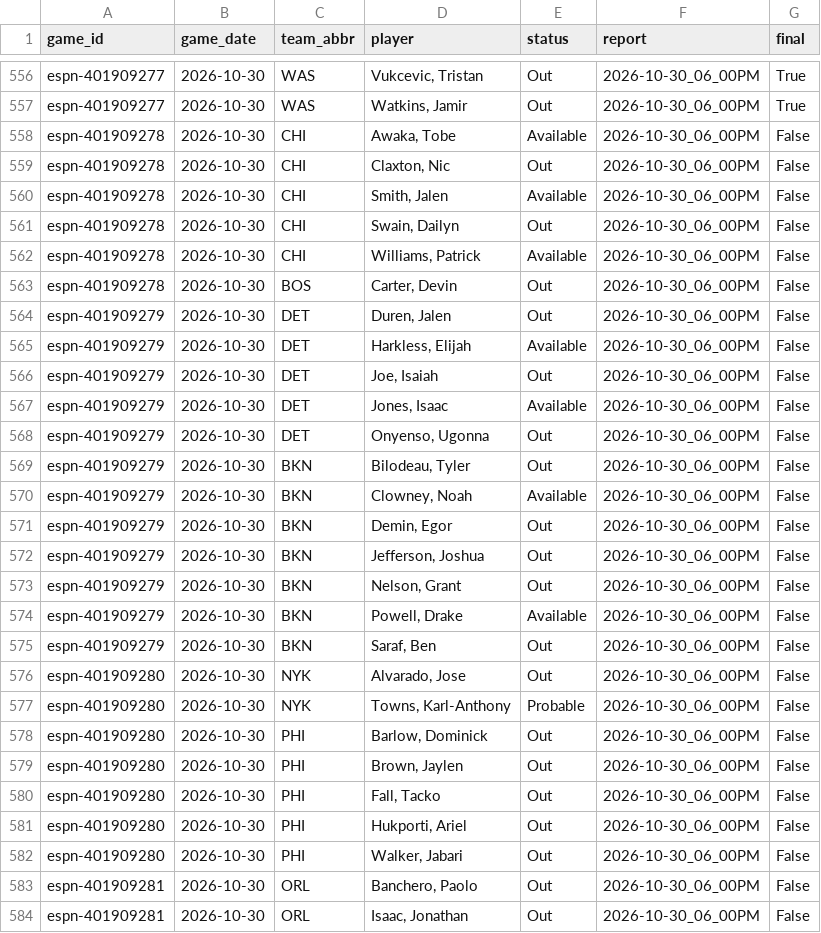
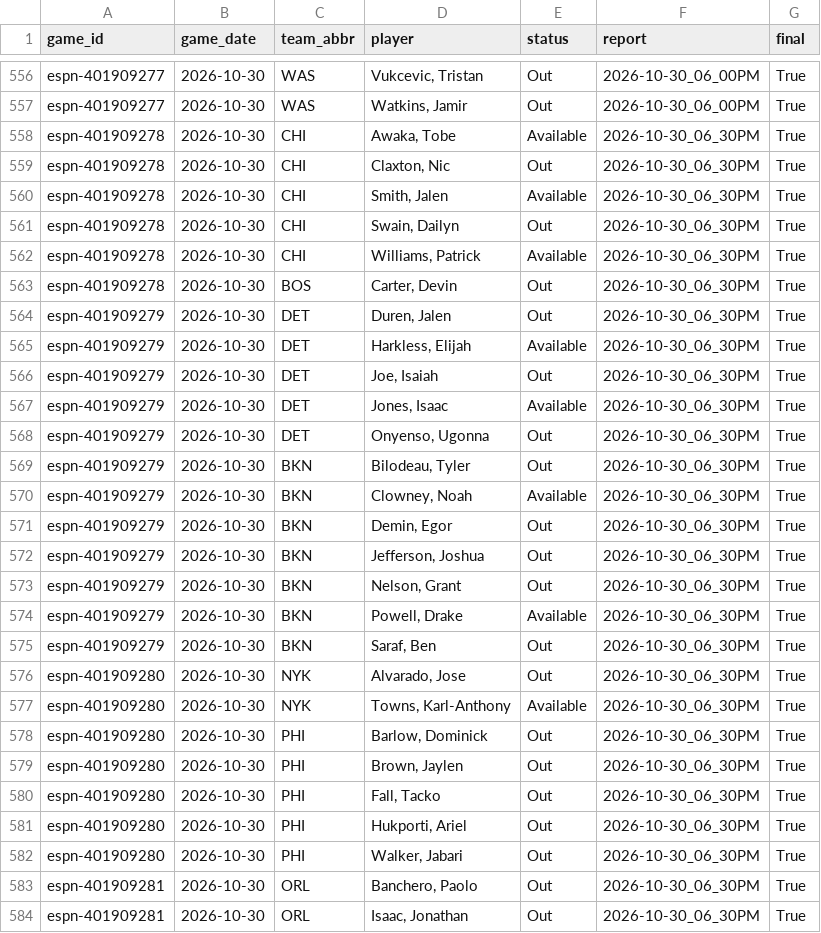
Before and after one commit to z3nsz/nba-prediction, a CSV file: live_state/listings_2026-27.csv, drawn as a sheet; only a part is shown, gaps mark what is left out; the diff covers the shown part only.

```diff
--- a/live_state/listings_2026-27.csv
+++ b/live_state/listings_2026-27.csv
@@ -557,28 +557,28 @@ espn-401909277,2026-10-30,WAS,"Vukcevic, Tristan",Out,2026-10-30_06_00PM,True
 espn-401909277,2026-10-30,WAS,"Watkins, Jamir",Out,2026-10-30_06_00PM,True
-espn-401909278,2026-10-30,CHI,"Awaka, Tobe",Available,2026-10-30_06_00PM,False
-espn-401909278,2026-10-30,CHI,"Claxton, Nic",Out,2026-10-30_06_00PM,False
-espn-401909278,2026-10-30,CHI,"Smith, Jalen",Available,2026-10-30_06_00PM,False
-espn-401909278,2026-10-30,CHI,"Swain, Dailyn",Out,2026-10-30_06_00PM,False
-espn-401909278,2026-10-30,CHI,"Williams, Patrick",Available,2026-10-30_06_00PM,False
-espn-401909278,2026-10-30,BOS,"Carter, Devin",Out,2026-10-30_06_00PM,False
-espn-401909279,2026-10-30,DET,"Duren, Jalen",Out,2026-10-30_06_00PM,False
-espn-401909279,2026-10-30,DET,"Harkless, Elijah",Available,2026-10-30_06_00PM,False
-espn-401909279,2026-10-30,DET,"Joe, Isaiah",Out,2026-10-30_06_00PM,False
-espn-401909279,2026-10-30,DET,"Jones, Isaac",Available,2026-10-30_06_00PM,False
-espn-401909279,2026-10-30,DET,"Onyenso, Ugonna",Out,2026-10-30_06_00PM,False
-espn-401909279,2026-10-30,BKN,"Bilodeau, Tyler",Out,2026-10-30_06_00PM,False
-espn-401909279,2026-10-30,BKN,"Clowney, Noah",Available,2026-10-30_06_00PM,False
-espn-401909279,2026-10-30,BKN,"Demin, Egor",Out,2026-10-30_06_00PM,False
-espn-401909279,2026-10-30,BKN,"Jefferson, Joshua",Out,2026-10-30_06_00PM,False
-espn-401909279,2026-10-30,BKN,"Nelson, Grant",Out,2026-10-30_06_00PM,False
-espn-401909279,2026-10-30,BKN,"Powell, Drake",Available,2026-10-30_06_00PM,False
-espn-401909279,2026-10-30,BKN,"Saraf, Ben",Out,2026-10-30_06_00PM,False
-espn-401909280,2026-10-30,NYK,"Alvarado, Jose",Out,2026-10-30_06_00PM,False
-espn-401909280,2026-10-30,NYK,"Towns, Karl-Anthony",Probable,2026-10-30_06_00PM,False
-espn-401909280,2026-10-30,PHI,"Barlow, Dominick",Out,2026-10-30_06_00PM,False
-espn-401909280,2026-10-30,PHI,"Brown, Jaylen",Out,2026-10-30_06_00PM,False
-espn-401909280,2026-10-30,PHI,"Fall, Tacko",Out,2026-10-30_06_00PM,False
-espn-401909280,2026-10-30,PHI,"Hukporti, Ariel",Out,2026-10-30_06_00PM,False
-espn-401909280,2026-10-30,PHI,"Walker, Jabari",Out,2026-10-30_06_00PM,False
-espn-401909281,2026-10-30,ORL,"Banchero, Paolo",Out,2026-10-30_06_00PM,False
-espn-401909281,2026-10-30,ORL,"Isaac, Jonathan",Out,2026-10-30_06_00PM,False
+espn-401909278,2026-10-30,CHI,"Awaka, Tobe",Available,2026-10-30_06_30PM,True
+espn-401909278,2026-10-30,CHI,"Claxton, Nic",Out,2026-10-30_06_30PM,True
+espn-401909278,2026-10-30,CHI,"Smith, Jalen",Available,2026-10-30_06_30PM,True
+espn-401909278,2026-10-30,CHI,"Swain, Dailyn",Out,2026-10-30_06_30PM,True
+espn-401909278,2026-10-30,CHI,"Williams, Patrick",Available,2026-10-30_06_30PM,True
+espn-401909278,2026-10-30,BOS,"Carter, Devin",Out,2026-10-30_06_30PM,True
+espn-401909279,2026-10-30,DET,"Duren, Jalen",Out,2026-10-30_06_30PM,True
+espn-401909279,2026-10-30,DET,"Harkless, Elijah",Available,2026-10-30_06_30PM,True
+espn-401909279,2026-10-30,DET,"Joe, Isaiah",Out,2026-10-30_06_30PM,True
+espn-401909279,2026-10-30,DET,"Jones, Isaac",Available,2026-10-30_06_30PM,True
+espn-401909279,2026-10-30,DET,"Onyenso, Ugonna",Out,2026-10-30_06_30PM,True
+espn-401909279,2026-10-30,BKN,"Bilodeau, Tyler",Out,2026-10-30_06_30PM,True
+espn-401909279,2026-10-30,BKN,"Clowney, Noah",Available,2026-10-30_06_30PM,True
+espn-401909279,2026-10-30,BKN,"Demin, Egor",Out,2026-10-30_06_30PM,True
+espn-401909279,2026-10-30,BKN,"Jefferson, Joshua",Out,2026-10-30_06_30PM,True
+espn-401909279,2026-10-30,BKN,"Nelson, Grant",Out,2026-10-30_06_30PM,True
+espn-401909279,2026-10-30,BKN,"Powell, Drake",Available,2026-10-30_06_30PM,True
+espn-401909279,2026-10-30,BKN,"Saraf, Ben",Out,2026-10-30_06_30PM,True
+espn-401909280,2026-10-30,NYK,"Alvarado, Jose",Out,2026-10-30_06_30PM,True
+espn-401909280,2026-10-30,NYK,"Towns, Karl-Anthony",Available,2026-10-30_06_30PM,True
+espn-401909280,2026-10-30,PHI,"Barlow, Dominick",Out,2026-10-30_06_30PM,True
+espn-401909280,2026-10-30,PHI,"Brown, Jaylen",Out,2026-10-30_06_30PM,True
+espn-401909280,2026-10-30,PHI,"Fall, Tacko",Out,2026-10-30_06_30PM,True
+espn-401909280,2026-10-30,PHI,"Hukporti, Ariel",Out,2026-10-30_06_30PM,True
+espn-401909280,2026-10-30,PHI,"Walker, Jabari",Out,2026-10-30_06_30PM,True
+espn-401909281,2026-10-30,ORL,"Banchero, Paolo",Out,2026-10-30_06_30PM,True
+espn-401909281,2026-10-30,ORL,"Isaac, Jonathan",Out,2026-10-30_06_30PM,True
```
Also changed, not shown: 57 edited cells elsewhere in this file, live_state/predictions_2026-27.csv, 10 other files.
